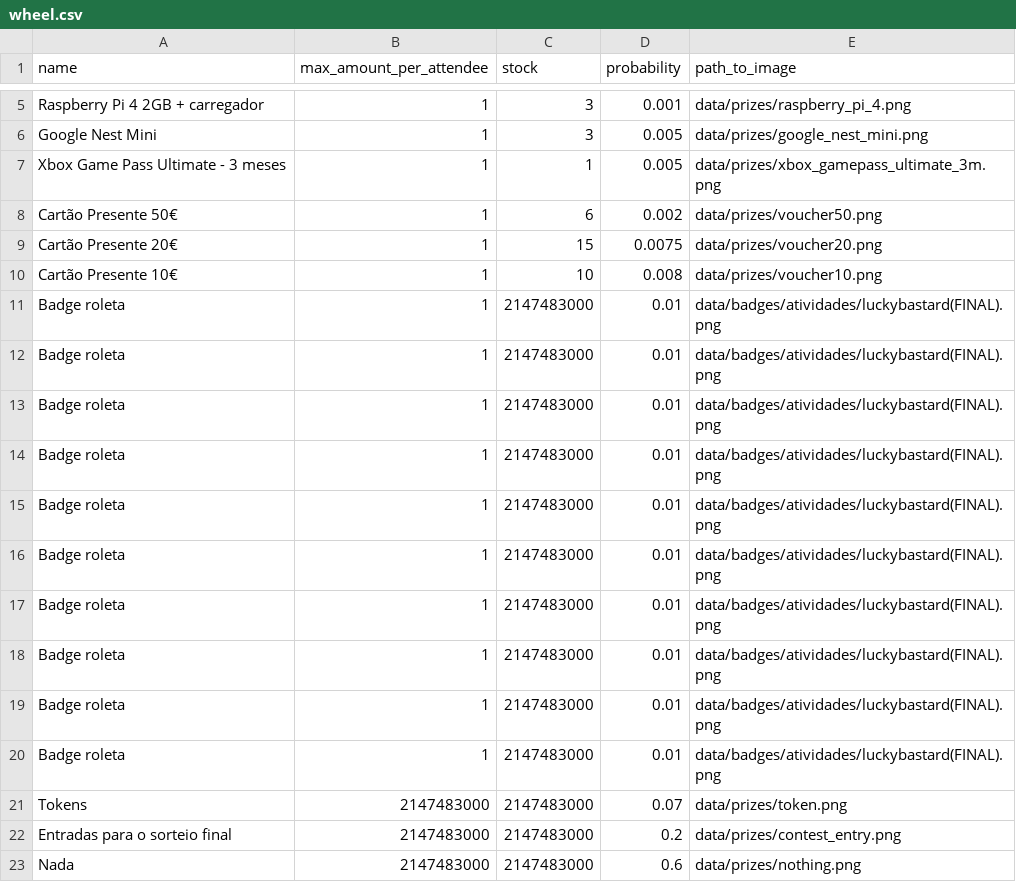
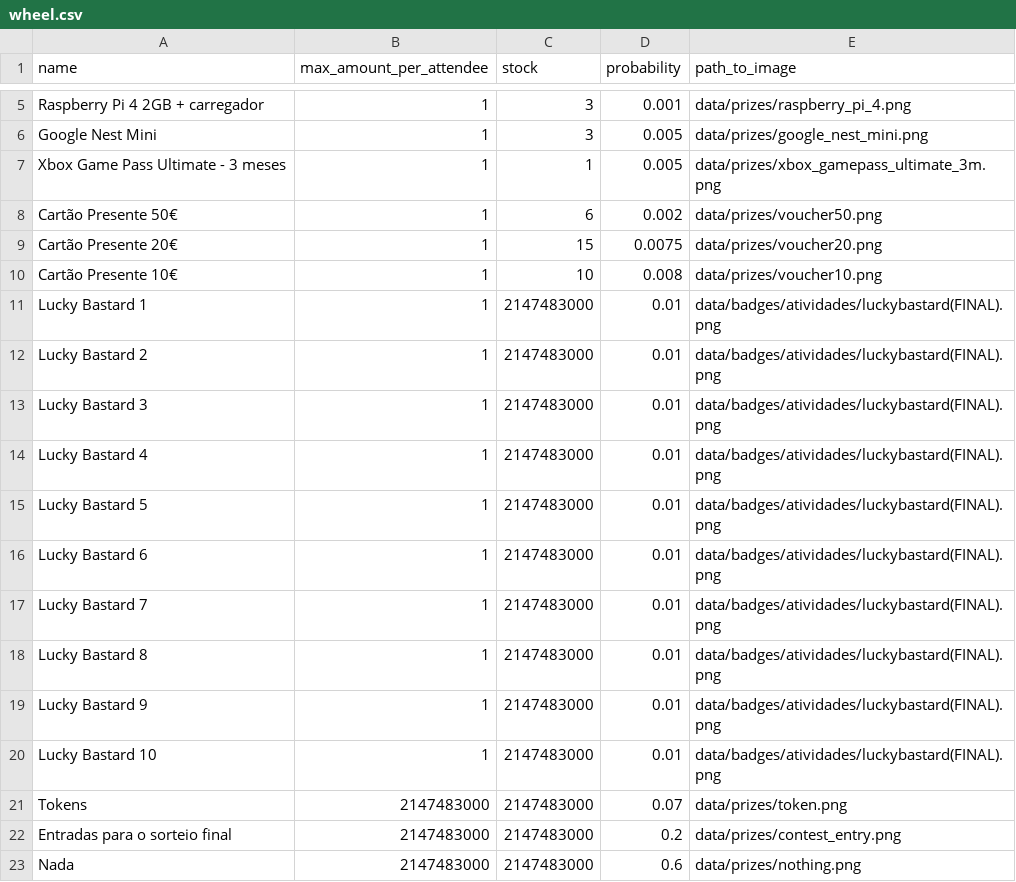
Before and after one commit to cesium/safira, a CSV file: data/wheel.csv, drawn as a sheet; only a part is shown, gaps mark what is left out.

Commit message:
João pays attention

```diff
--- a/data/wheel.csv
+++ b/data/wheel.csv
@@ -10,12 +10,12 @@ Cartão Presente 20€,1,15,0.0075,data/prizes/voucher20.png
 Cartão Presente 10€,1,10,0.008,data/prizes/voucher10.png
-Badge roleta,1,2147483000,0.01,data/badges/atividades/luckybastard(FINAL).png
-Badge roleta,1,2147483000,0.01,data/badges/atividades/luckybastard(FINAL).png
-Badge roleta,1,2147483000,0.01,data/badges/atividades/luckybastard(FINAL).png
-Badge roleta,1,2147483000,0.01,data/badges/atividades/luckybastard(FINAL).png
-Badge roleta,1,2147483000,0.01,data/badges/atividades/luckybastard(FINAL).png
-Badge roleta,1,2147483000,0.01,data/badges/atividades/luckybastard(FINAL).png
-Badge roleta,1,2147483000,0.01,data/badges/atividades/luckybastard(FINAL).png
-Badge roleta,1,2147483000,0.01,data/badges/atividades/luckybastard(FINAL).png
-Badge roleta,1,2147483000,0.01,data/badges/atividades/luckybastard(FINAL).png
-Badge roleta,1,2147483000,0.01,data/badges/atividades/luckybastard(FINAL).png
+Lucky Bastard 1,1,2147483000,0.01,data/badges/atividades/luckybastard(FINAL).png
+Lucky Bastard 2,1,2147483000,0.01,data/badges/atividades/luckybastard(FINAL).png
+Lucky Bastard 3,1,2147483000,0.01,data/badges/atividades/luckybastard(FINAL).png
+Lucky Bastard 4,1,2147483000,0.01,data/badges/atividades/luckybastard(FINAL).png
+Lucky Bastard 5,1,2147483000,0.01,data/badges/atividades/luckybastard(FINAL).png
+Lucky Bastard 6,1,2147483000,0.01,data/badges/atividades/luckybastard(FINAL).png
+Lucky Bastard 7,1,2147483000,0.01,data/badges/atividades/luckybastard(FINAL).png
+Lucky Bastard 8,1,2147483000,0.01,data/badges/atividades/luckybastard(FINAL).png
+Lucky Bastard 9,1,2147483000,0.01,data/badges/atividades/luckybastard(FINAL).png
+Lucky Bastard 10,1,2147483000,0.01,data/badges/atividades/luckybastard(FINAL).png
 Tokens,2147483000,2147483000,0.07,data/prizes/token.png
```
